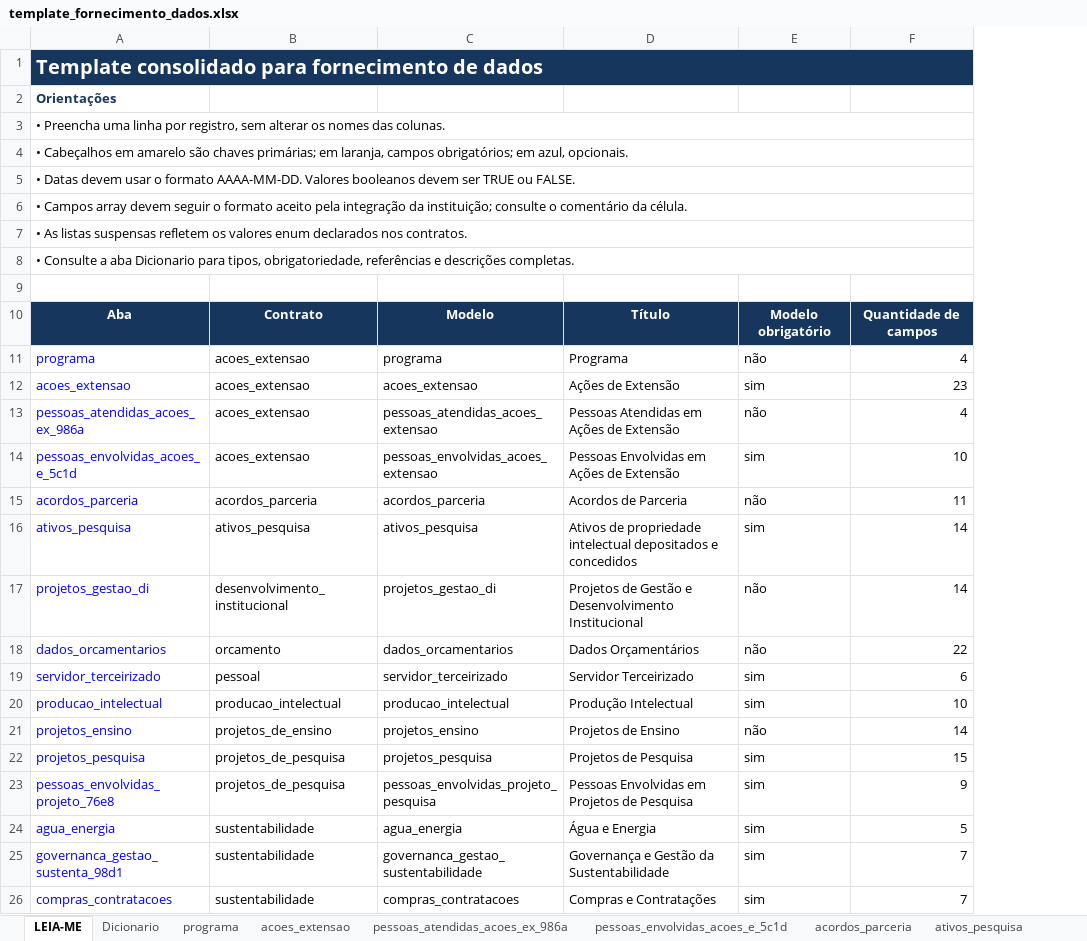
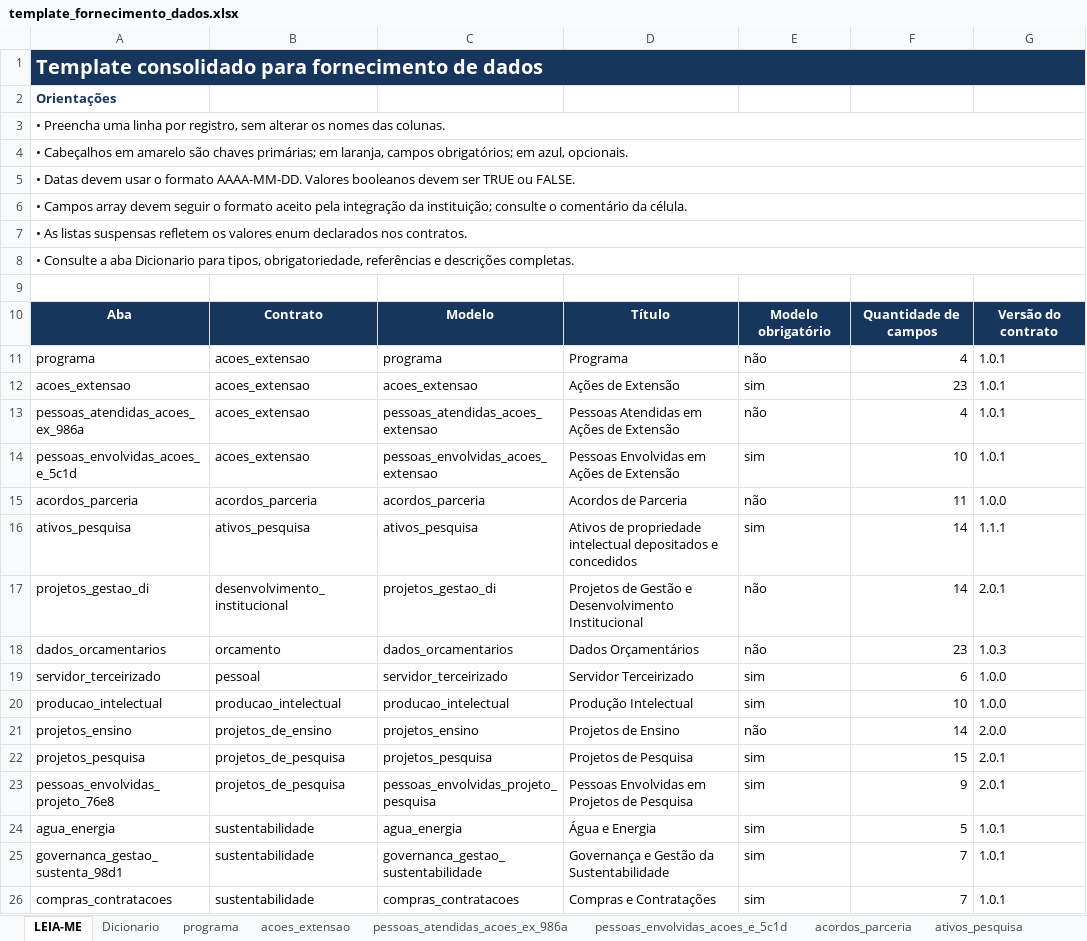
Before and after one commit to PNP-CCV/guiapnp, an Excel workbook: docs/assets/files/template_fornecimento_dados.xlsx, sheet LEIA-ME, drawn as a sheet; values as stored, in another font and other column widths than the file's, no borders; the diff names each change by its address in the sheet, - before the commit and + after, or states it on an @@ line.

```diff
--- a/docs/assets/files/template_fornecimento_dados.xlsx (sheet LEIA-ME)
+++ b/docs/assets/files/template_fornecimento_dados.xlsx (sheet LEIA-ME)
+column G, rows 10-26: Versão do contrato | 1.0.1 | 1.0.1 | 1.0.1 | 1.0.1 | 1.0.0 | 1.1.1 | 2.0.1 | 1.0.3 | 1.0.0 | 1.0.0 | 2.0.0 | 2.0.1 | 2.0.1 | 1.0.1 | 1.0.1 | 1.0.1
-A11:A26 text colour: #0000FF
+A11:A26 text colour: black
-F18: 22
+F18: 23
```
Also changed, not shown: sheet Dicionario, sheet dados_orcamentarios, sheet acoes_extensao, sheet projetos_gestao_di, sheet projetos_pesquisa, sheet projetos_ensino, 7 more sheets.
